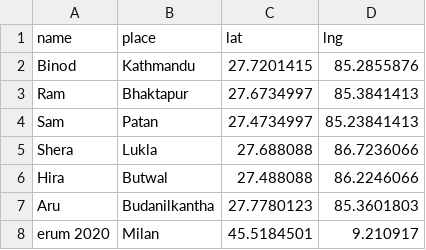
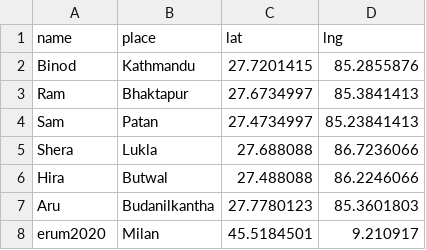
Before and after one commit to bjungbogati/flexdash_map, a CSV file: loc.csv, drawn as a sheet.

Commit message:
Update loc.csv

```diff
--- a/loc.csv
+++ b/loc.csv
@@ -7,2 +7,2 @@ Hira, Butwal, 27.488088, 86.2246066
 Aru, Budanilkantha, 27.7780123, 85.3601803
-erum 2020, Milan, 45.5184501,9.210917
+erum2020, Milan, 45.5184501,9.210917
```
